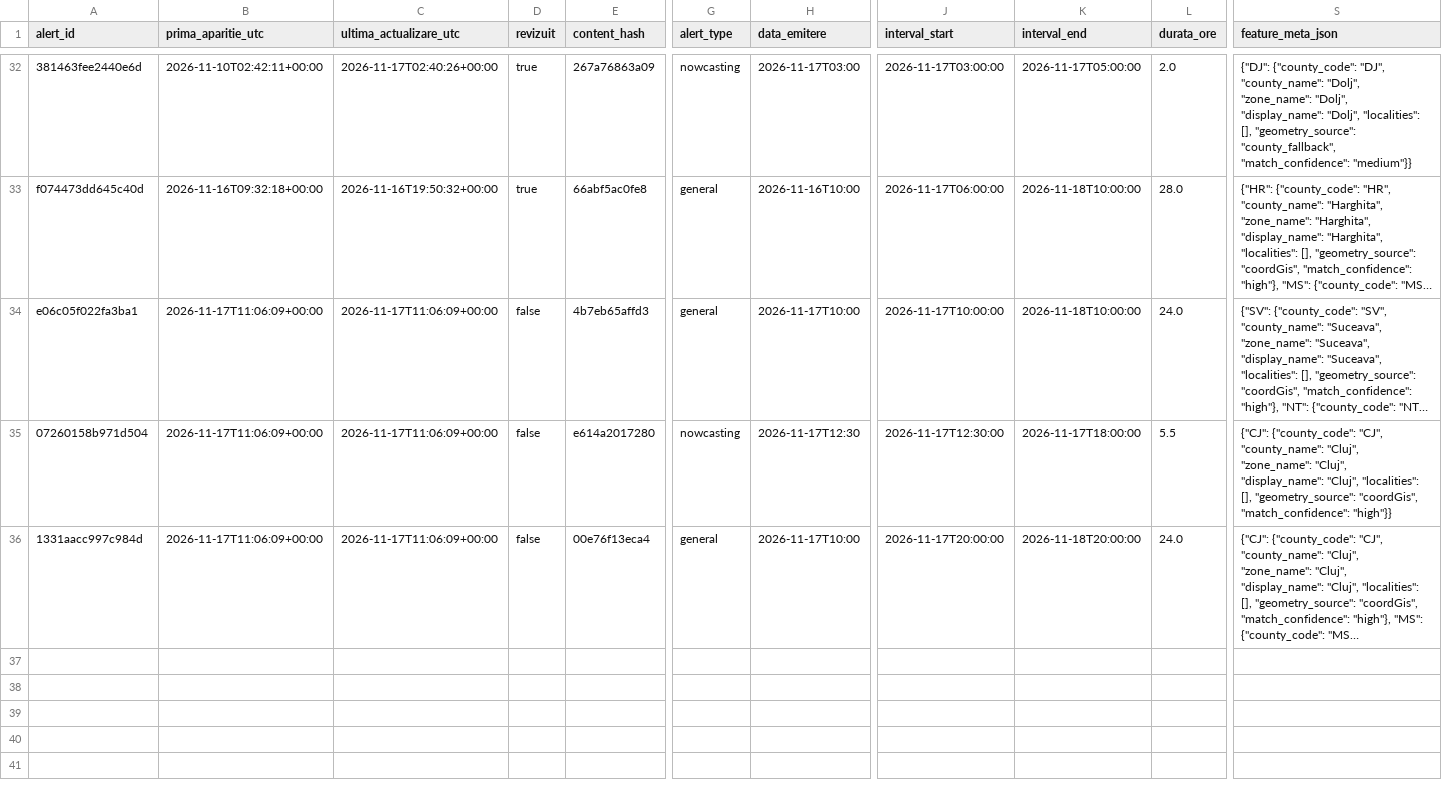
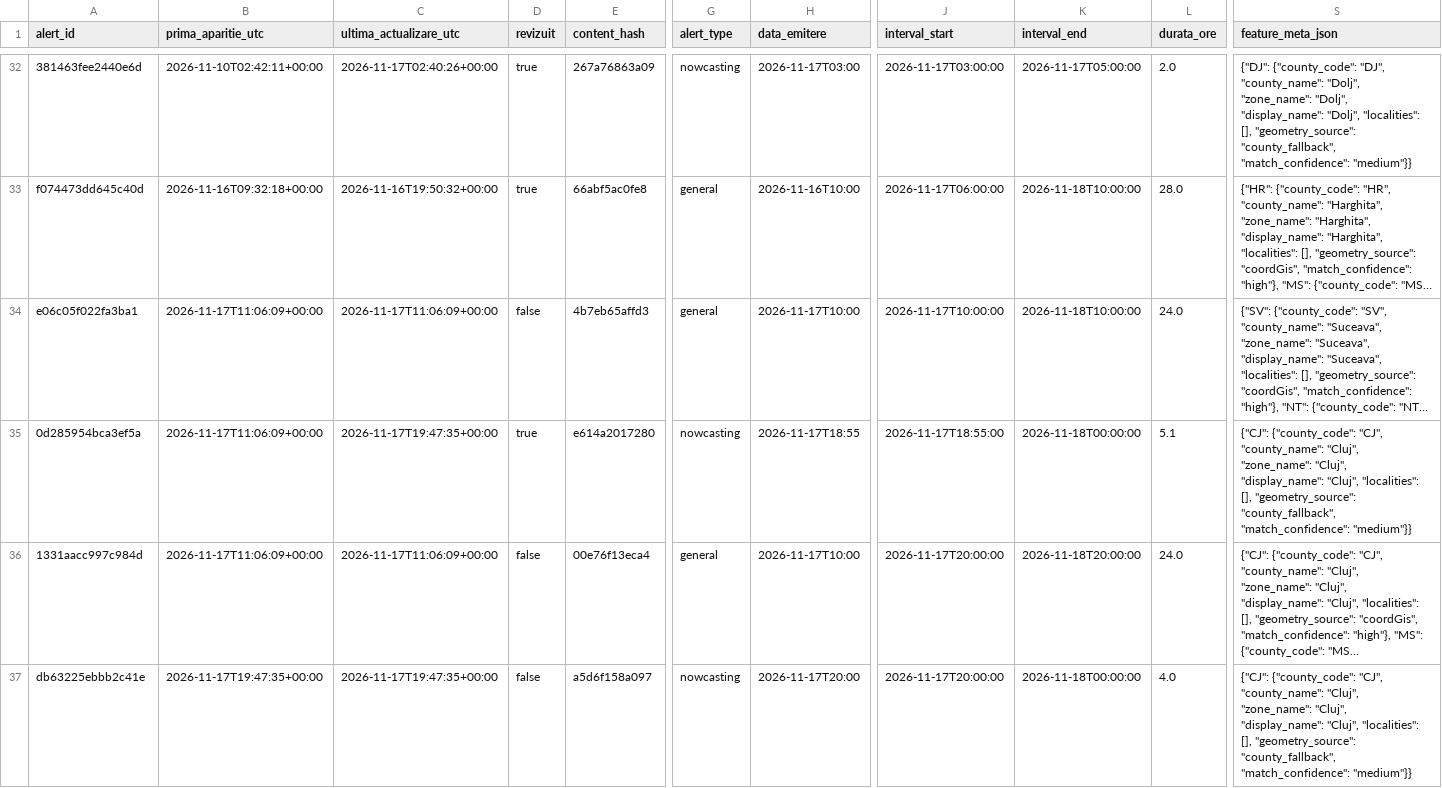
Before and after one commit to mariusbudileanu/date-meteo, a CSV file: public/istoric/2026/2026-11.csv, drawn as a sheet; only a part is shown, gaps mark what is left out; long unchanged cells end in …; rows hold the shown columns only; the diff names each change by its address in the sheet, - before the commit and + after, or states it on an @@ line.

```diff
--- a/public/istoric/2026/2026-11.csv
+++ b/public/istoric/2026/2026-11.csv
-A35 (alert_id): 07260158b971d504
+A35 (alert_id): 0d285954bca3ef5a
-C35 (ultima_actualizare_utc): 2026-11-17T11:06:09+00:00
+C35 (ultima_actualizare_utc): 2026-11-17T19:47:35+00:00
-D35 (revizuit): false
+D35 (revizuit): true
-H35 (data_emitere): 2026-11-17T12:30
+H35 (data_emitere): 2026-11-17T18:55
-J35 (interval_start): 2026-11-17T12:30:00
+J35 (interval_start): 2026-11-17T18:55:00
-K35 (interval_end): 2026-11-17T18:00:00
+K35 (interval_end): 2026-11-18T00:00:00
-L35 (durata_ore): 5.5
+L35 (durata_ore): 5.1
-S35 (feature_meta_json): …[], "geometry_source": "coordGis", "match_confidence": "high"}}
+S35 (feature_meta_json): …[], "geometry_source": "county_fallback", "match_confidence": "medium"}}
+row 37: db63225ebbb2c41e | 2026-11-17T19:47:35+00:00 | 2026-11-17T19:47:35+00:00 | false | a5d6f158a097 | nowcasting | 2026-11-17T20:00 | 2026-11-17T20:00:00 | 2026-11-18T00:00:00 | 4.0 | {"CJ": {"county_code": "CJ", "county_name": "Cluj", "zone_name": "Cluj", "display_name": "Cluj", "localities": [], "geometry_source": "county_fallback", "match_confidence": "medium"}}
```
Also changed, not shown: public/istoric/nowcasting/2026-11.csv, 16 other files.
